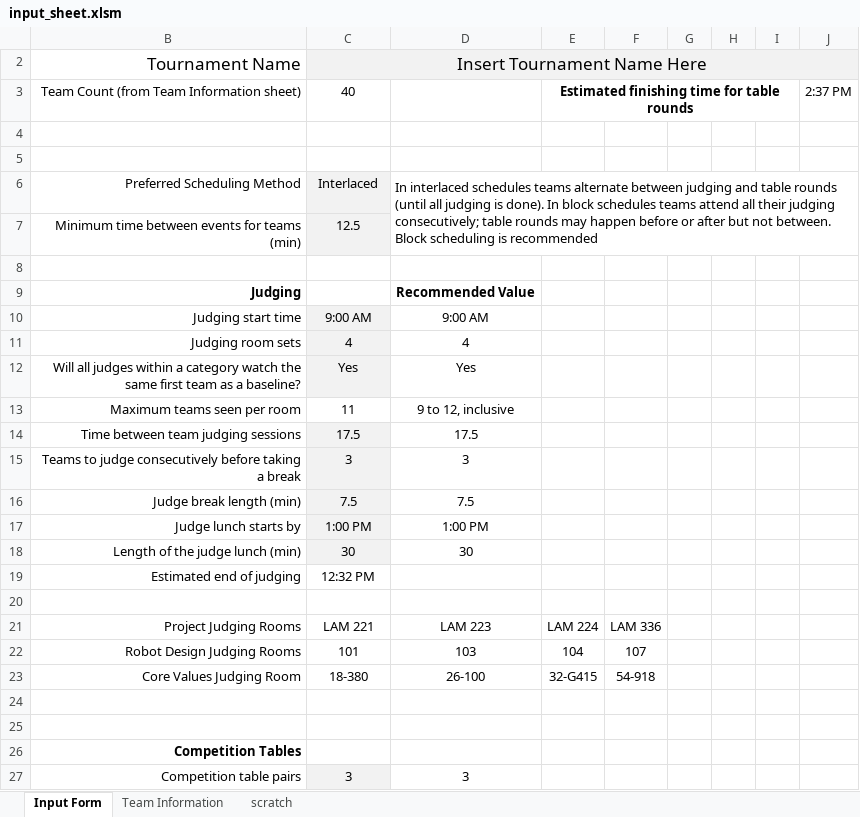
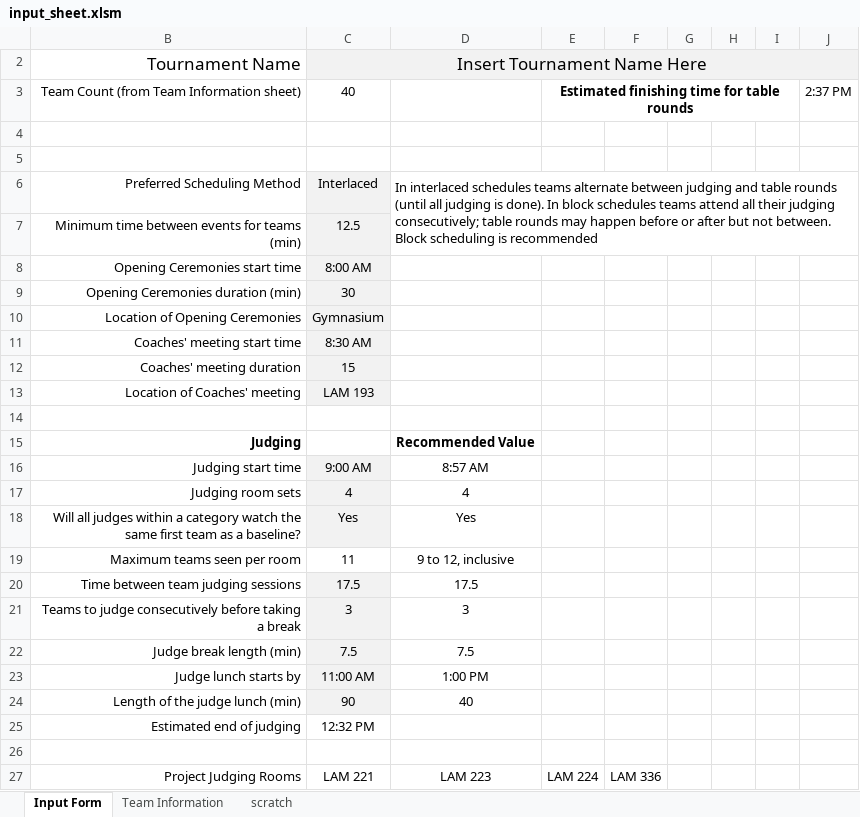
Before and after one commit to scherrma/fll-tournament-scheduler, an Excel workbook: input_sheet.xlsm, sheet Input Form, drawn as a sheet; only a part is shown; the shorter side is filled out with more unchanged rows; values as stored, in another font and other column widths than the file's, no borders; charts and pictures and conditional formats not drawn; addresses are those after the commit; the diff names each change by its address in the sheet, - before the commit and + after, or states it on an @@ line.

Commit message:
added coaches meeting, opening ceremonies as blocking events

```diff
--- a/input_sheet.xlsm (sheet Input Form)
+++ b/input_sheet.xlsm (sheet Input Form)
+row 8: Opening Ceremonies start time | 8:00 AM
+row 9: Opening Ceremonies duration (min) | 30
+row 10: Location of Opening Ceremonies | Gymnasium
+row 11: Coaches' meeting start time | 8:30 AM
+row 12: Coaches' meeting duration | 15
+row 13: Location of Coaches' meeting | LAM 193
-D16: 9:00 AM
+D16: 8:57 AM
-C23: 1:00 PM
+C23: 11:00 AM
-C24: 30
+C24: 90
-D24: 30
+D24: 40
```
Also changed, not shown: formulas that keep their value, hidden cells, charts or pictures, 2 other files.
